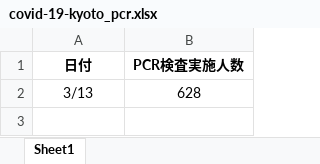
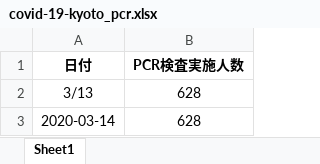
Before and after one commit to yasuhitoinoue/covid19-kyoto, an Excel workbook: data/covid-19-kyoto_pcr.xlsx, sheet Sheet1, drawn as a sheet; values as stored, in another font and other column widths than the file's, no borders; the diff names each change by its address in the sheet, - before the commit and + after, or states it on an @@ line.

```diff
--- a/data/covid-19-kyoto_pcr.xlsx (sheet Sheet1)
+++ b/data/covid-19-kyoto_pcr.xlsx (sheet Sheet1)
+row 3: 2020-03-14 | 628
```
Also changed, not shown: 5 other files.
